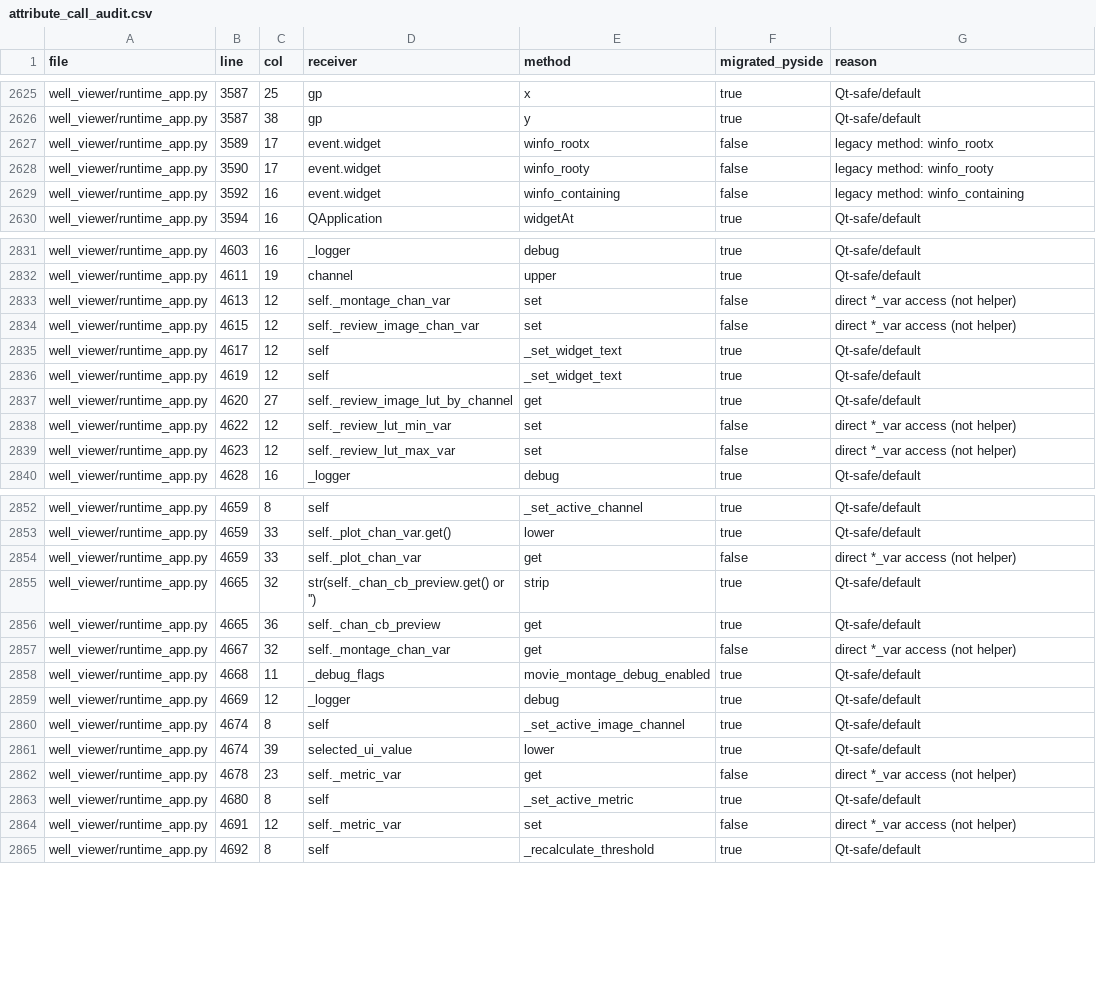
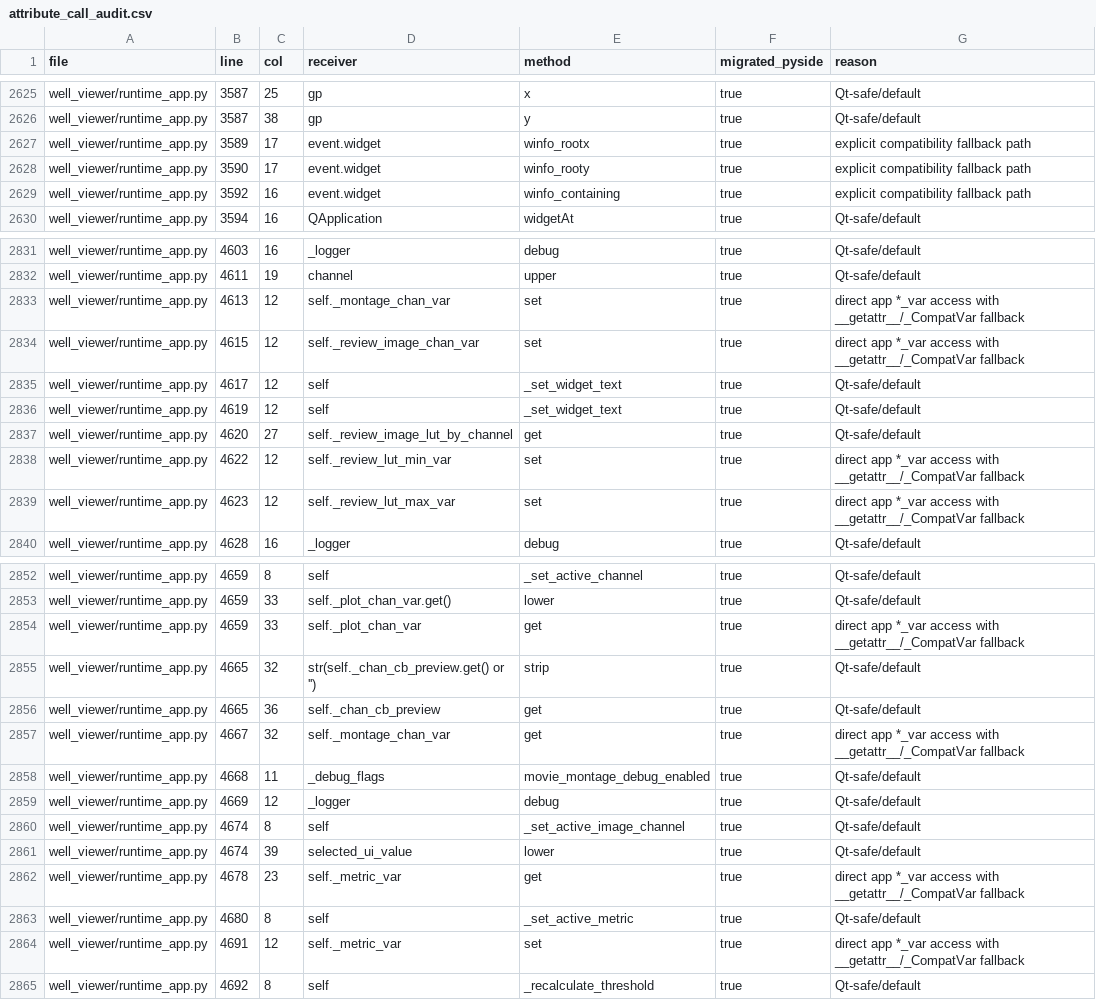
Before and after one commit to exzktly/A, a CSV file: _Docs/attribute_call_audit.csv, drawn as a sheet; only a part is shown, gaps mark what is left out; the diff covers the shown part only.

```diff
--- a/_Docs/attribute_call_audit.csv
+++ b/_Docs/attribute_call_audit.csv
@@ -2626,5 +2626,5 @@ well_viewer/runtime_app.py,3587,25,gp,x,true,Qt-safe/default
 well_viewer/runtime_app.py,3587,38,gp,y,true,Qt-safe/default
-well_viewer/runtime_app.py,3589,17,event.widget,winfo_rootx,false,legacy method: winfo_rootx
-well_viewer/runtime_app.py,3590,17,event.widget,winfo_rooty,false,legacy method: winfo_rooty
-well_viewer/runtime_app.py,3592,16,event.widget,winfo_containing,false,legacy method: winfo_containing
+well_viewer/runtime_app.py,3589,17,event.widget,winfo_rootx,true,explicit compatibility fallback path
+well_viewer/runtime_app.py,3590,17,event.widget,winfo_rooty,true,explicit compatibility fallback path
+well_viewer/runtime_app.py,3592,16,event.widget,winfo_containing,true,explicit compatibility fallback path
 well_viewer/runtime_app.py,3594,16,QApplication,widgetAt,true,Qt-safe/default
@@ -2832,4 +2832,4 @@ well_viewer/runtime_app.py,4603,16,_logger,debug,true,Qt-safe/default
 well_viewer/runtime_app.py,4611,19,channel,upper,true,Qt-safe/default
-well_viewer/runtime_app.py,4613,12,self._montage_chan_var,set,false,direct *_var access (not helper)
-well_viewer/runtime_app.py,4615,12,self._review_image_chan_var,set,false,direct *_var access (not helper)
+well_viewer/runtime_app.py,4613,12,self._montage_chan_var,set,true,direct app *_var access with __getattr__/_CompatVar fallback
+well_viewer/runtime_app.py,4615,12,self._review_image_chan_var,set,true,direct app *_var access with __getattr__/_CompatVar fallback
 well_viewer/runtime_app.py,4617,12,self,_set_widget_text,true,Qt-safe/default
@@ -2837,4 +2837,4 @@ well_viewer/runtime_app.py,4619,12,self,_set_widget_text,true,Qt-safe/default
 well_viewer/runtime_app.py,4620,27,self._review_image_lut_by_channel,get,true,Qt-safe/default
-well_viewer/runtime_app.py,4622,12,self._review_lut_min_var,set,false,direct *_var access (not helper)
-well_viewer/runtime_app.py,4623,12,self._review_lut_max_var,set,false,direct *_var access (not helper)
+well_viewer/runtime_app.py,4622,12,self._review_lut_min_var,set,true,direct app *_var access with __getattr__/_CompatVar fallback
+well_viewer/runtime_app.py,4623,12,self._review_lut_max_var,set,true,direct app *_var access with __getattr__/_CompatVar fallback
 well_viewer/runtime_app.py,4628,16,_logger,debug,true,Qt-safe/default
@@ -2853,6 +2853,6 @@ well_viewer/runtime_app.py,4659,8,self,_set_active_channel,true,Qt-safe/default
 well_viewer/runtime_app.py,4659,33,self._plot_chan_var.get(),lower,true,Qt-safe/default
-well_viewer/runtime_app.py,4659,33,self._plot_chan_var,get,false,direct *_var access (not helper)
+well_viewer/runtime_app.py,4659,33,self._plot_chan_var,get,true,direct app *_var access with __getattr__/_CompatVar fallback
 well_viewer/runtime_app.py,4665,32,str(self._chan_cb_preview.get() or ''),strip,true,Qt-safe/default
 well_viewer/runtime_app.py,4665,36,self._chan_cb_preview,get,true,Qt-safe/default
-well_viewer/runtime_app.py,4667,32,self._montage_chan_var,get,false,direct *_var access (not helper)
+well_viewer/runtime_app.py,4667,32,self._montage_chan_var,get,true,direct app *_var access with __getattr__/_CompatVar fallback
 well_viewer/runtime_app.py,4668,11,_debug_flags,movie_montage_debug_enabled,true,Qt-safe/default
@@ -2861,5 +2861,5 @@ well_viewer/runtime_app.py,4674,8,self,_set_active_image_channel,true,Qt-safe/de
 well_viewer/runtime_app.py,4674,39,selected_ui_value,lower,true,Qt-safe/default
-well_viewer/runtime_app.py,4678,23,self._metric_var,get,false,direct *_var access (not helper)
+well_viewer/runtime_app.py,4678,23,self._metric_var,get,true,direct app *_var access with __getattr__/_CompatVar fallback
 well_viewer/runtime_app.py,4680,8,self,_set_active_metric,true,Qt-safe/default
-well_viewer/runtime_app.py,4691,12,self._metric_var,set,false,direct *_var access (not helper)
+well_viewer/runtime_app.py,4691,12,self._metric_var,set,true,direct app *_var access with __getattr__/_CompatVar fallback
 well_viewer/runtime_app.py,4692,8,self,_recalculate_threshold,true,Qt-safe/default
```
Also changed, not shown: 133 edited cells elsewhere in this file, 2 other files.
